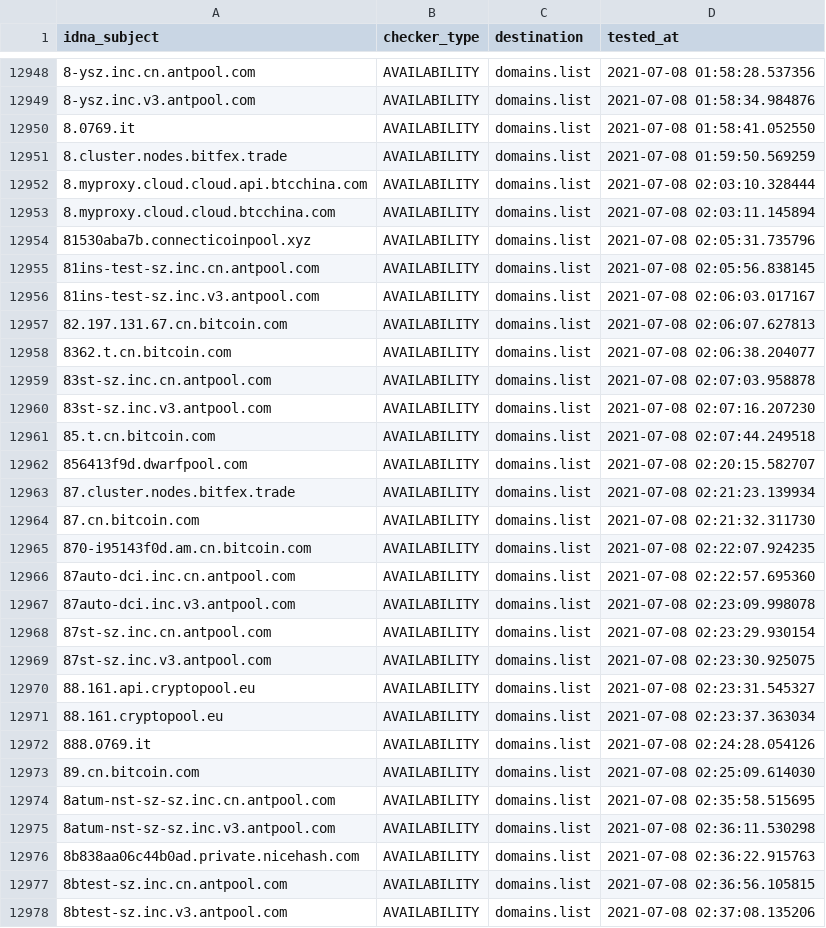
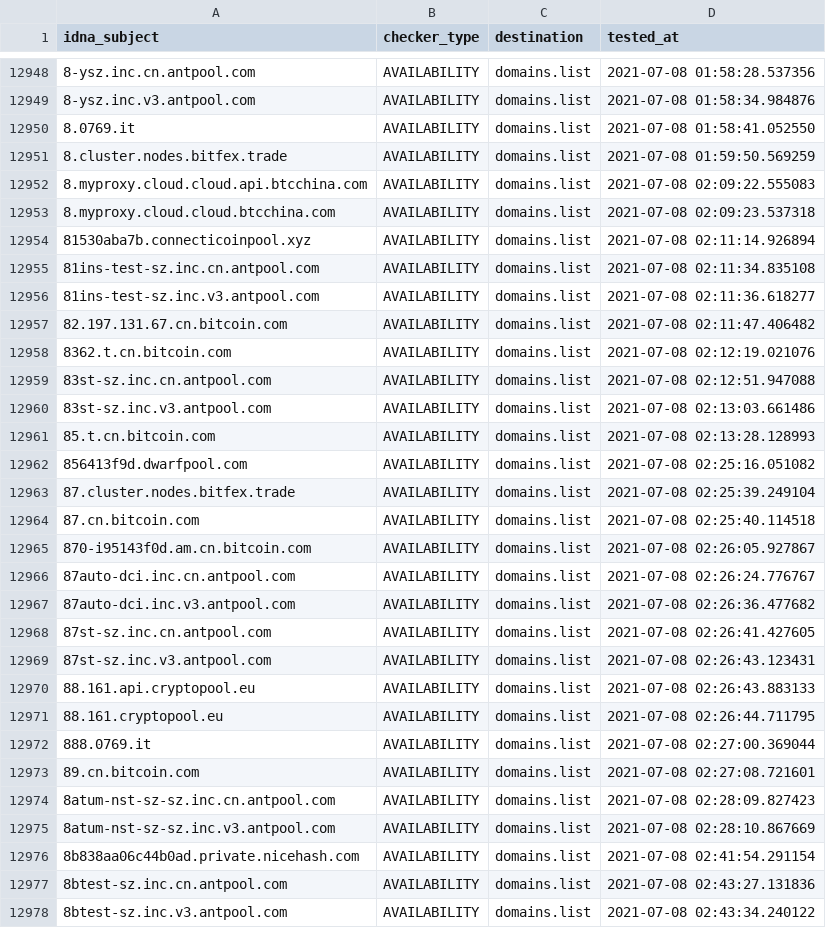
Before and after one commit to Ultimate-Hosts-Blacklist/ZeroDot1_CoinBlockerLists, a CSV file: .pyfunceble/inactive.csv, drawn as a sheet; only a part is shown, gaps mark what is left out; the diff covers the shown part only; the diff names each change by its address in the sheet, - before the commit and + after, or states it on an @@ line.

```diff
--- a/.pyfunceble/inactive.csv
+++ b/.pyfunceble/inactive.csv
-D12952 (tested_at): 2021-07-08 02:03:10.328444
+D12952 (tested_at): 2021-07-08 02:09:22.555083
-D12953 (tested_at): 2021-07-08 02:03:11.145894
+D12953 (tested_at): 2021-07-08 02:09:23.537318
-D12954 (tested_at): 2021-07-08 02:05:31.735796
+D12954 (tested_at): 2021-07-08 02:11:14.926894
-D12955 (tested_at): 2021-07-08 02:05:56.838145
+D12955 (tested_at): 2021-07-08 02:11:34.835108
-D12956 (tested_at): 2021-07-08 02:06:03.017167
+D12956 (tested_at): 2021-07-08 02:11:36.618277
-D12957 (tested_at): 2021-07-08 02:06:07.627813
+D12957 (tested_at): 2021-07-08 02:11:47.406482
-D12958 (tested_at): 2021-07-08 02:06:38.204077
+D12958 (tested_at): 2021-07-08 02:12:19.021076
-D12959 (tested_at): 2021-07-08 02:07:03.958878
+D12959 (tested_at): 2021-07-08 02:12:51.947088
-D12960 (tested_at): 2021-07-08 02:07:16.207230
+D12960 (tested_at): 2021-07-08 02:13:03.661486
-D12961 (tested_at): 2021-07-08 02:07:44.249518
+D12961 (tested_at): 2021-07-08 02:13:28.128993
-D12962 (tested_at): 2021-07-08 02:20:15.582707
+D12962 (tested_at): 2021-07-08 02:25:16.051082
-D12963 (tested_at): 2021-07-08 02:21:23.139934
+D12963 (tested_at): 2021-07-08 02:25:39.249104
-D12964 (tested_at): 2021-07-08 02:21:32.311730
+D12964 (tested_at): 2021-07-08 02:25:40.114518
-D12965 (tested_at): 2021-07-08 02:22:07.924235
+D12965 (tested_at): 2021-07-08 02:26:05.927867
-D12966 (tested_at): 2021-07-08 02:22:57.695360
+D12966 (tested_at): 2021-07-08 02:26:24.776767
-D12967 (tested_at): 2021-07-08 02:23:09.998078
+D12967 (tested_at): 2021-07-08 02:26:36.477682
-D12968 (tested_at): 2021-07-08 02:23:29.930154
+D12968 (tested_at): 2021-07-08 02:26:41.427605
-D12969 (tested_at): 2021-07-08 02:23:30.925075
+D12969 (tested_at): 2021-07-08 02:26:43.123431
-D12970 (tested_at): 2021-07-08 02:23:31.545327
+D12970 (tested_at): 2021-07-08 02:26:43.883133
-D12971 (tested_at): 2021-07-08 02:23:37.363034
+D12971 (tested_at): 2021-07-08 02:26:44.711795
-D12972 (tested_at): 2021-07-08 02:24:28.054126
+D12972 (tested_at): 2021-07-08 02:27:00.369044
-D12973 (tested_at): 2021-07-08 02:25:09.614030
+D12973 (tested_at): 2021-07-08 02:27:08.721601
-D12974 (tested_at): 2021-07-08 02:35:58.515695
+D12974 (tested_at): 2021-07-08 02:28:09.827423
-D12975 (tested_at): 2021-07-08 02:36:11.530298
+D12975 (tested_at): 2021-07-08 02:28:10.867669
-D12976 (tested_at): 2021-07-08 02:36:22.915763
+D12976 (tested_at): 2021-07-08 02:41:54.291154
-D12977 (tested_at): 2021-07-08 02:36:56.105815
+D12977 (tested_at): 2021-07-08 02:43:27.131836
-D12978 (tested_at): 2021-07-08 02:37:08.135206
+D12978 (tested_at): 2021-07-08 02:43:34.240122
```
Also changed, not shown: 1 added row and 64 edited cells elsewhere in this file, 12 other files.
